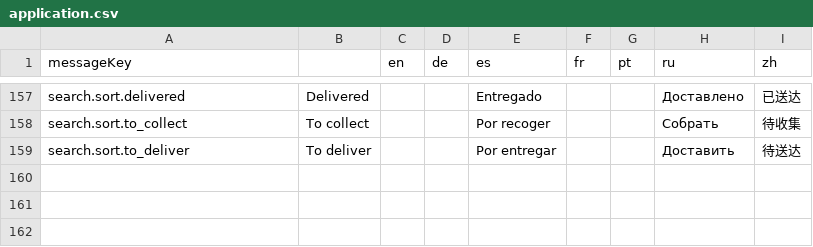
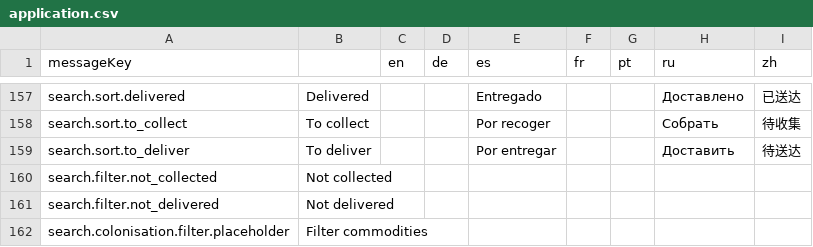
Before and after one commit to jixxed/ed-odyssey-materials-helper, a CSV file: application/src/main/resources/locale/application.csv, drawn as a sheet; only a part is shown, gaps mark what is left out; the diff names each change by its address in the sheet, - before the commit and + after, or states it on an @@ line.

Commit message:
replace colonisation hide completed checkbox with search filter update bom entry list on storage event

```diff
--- a/application/src/main/resources/locale/application.csv
+++ b/application/src/main/resources/locale/application.csv
+row 160: search.filter.not_collected | Not collected
+row 161: search.filter.not_delivered | Not delivered
+row 162: search.colonisation.filter.placeholder | Filter commodities
```
Also changed, not shown: 8 other files.
